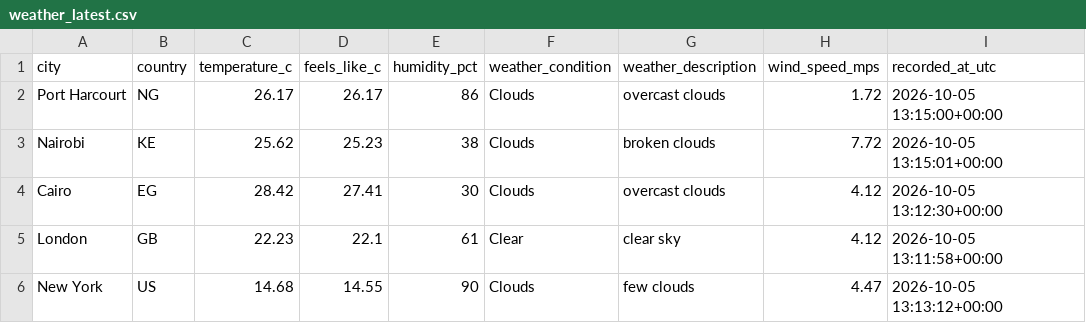
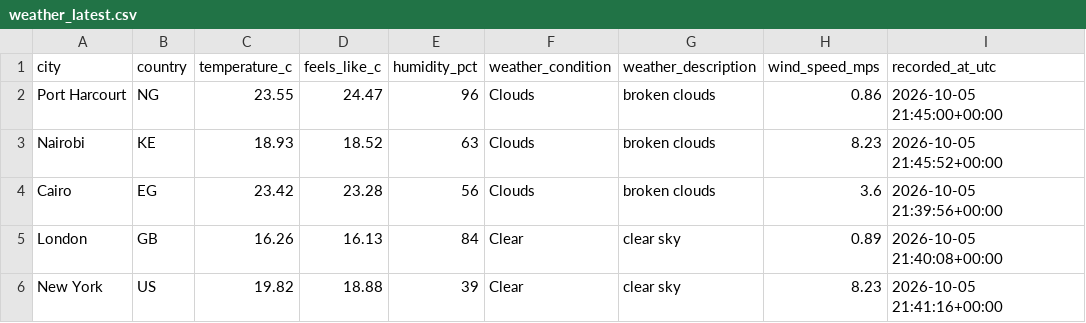
Before and after one commit to Kogbaraburabari/weather-etl-pipeline, a CSV file: data/weather_latest.csv, drawn as a sheet.

```diff
--- a/data/weather_latest.csv
+++ b/data/weather_latest.csv
@@ -1,6 +1,6 @@
 city,country,temperature_c,feels_like_c,humidity_pct,weather_condition,weather_description,wind_speed_mps,recorded_at_utc
-Port Harcourt,NG,26.17,26.17,86,Clouds,overcast clouds,1.72,2026-10-05 13:15:00+00:00
-Nairobi,KE,25.62,25.23,38,Clouds,broken clouds,7.72,2026-10-05 13:15:01+00:00
-Cairo,EG,28.42,27.41,30,Clouds,overcast clouds,4.12,2026-10-05 13:12:30+00:00
-London,GB,22.23,22.1,61,Clear,clear sky,4.12,2026-10-05 13:11:58+00:00
-New York,US,14.68,14.55,90,Clouds,few clouds,4.47,2026-10-05 13:13:12+00:00
+Port Harcourt,NG,23.55,24.47,96,Clouds,broken clouds,0.86,2026-10-05 21:45:00+00:00
+Nairobi,KE,18.93,18.52,63,Clouds,broken clouds,8.23,2026-10-05 21:45:52+00:00
+Cairo,EG,23.42,23.28,56,Clouds,broken clouds,3.6,2026-10-05 21:39:56+00:00
+London,GB,16.26,16.13,84,Clear,clear sky,0.89,2026-10-05 21:40:08+00:00
+New York,US,19.82,18.88,39,Clear,clear sky,8.23,2026-10-05 21:41:16+00:00
```
Also changed, not shown: 1 other file.
